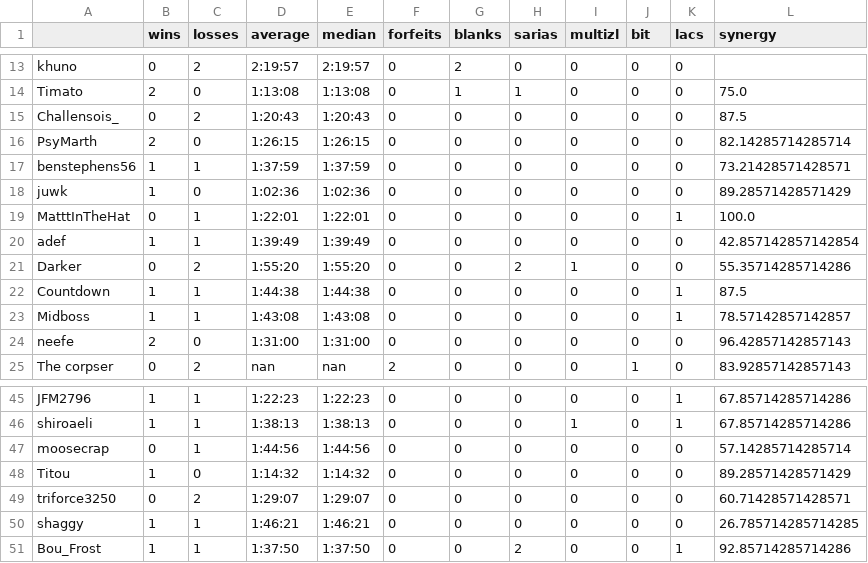
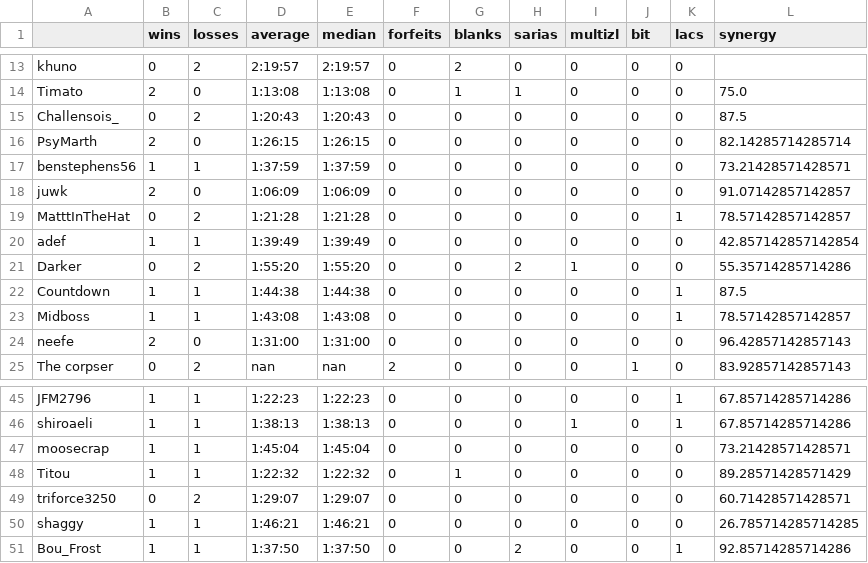
Before and after one commit to fenyan-16/oot-bingostats, a CSV file: statistics/2022/players.csv, drawn as a sheet; only a part is shown, gaps mark what is left out; the diff covers the shown part only.

```diff
--- a/statistics/2022/players.csv
+++ b/statistics/2022/players.csv
@@ -17,4 +17,4 @@ PsyMarth,2,0,1:26:15,1:26:15,0,0,0,0,0,0,82.14285714285714
 benstephens56,1,1,1:37:59,1:37:59,0,0,0,0,0,0,73.21428571428571
-juwk,1,0,1:02:36,1:02:36,0,0,0,0,0,0,89.28571428571429
-MatttInTheHat,0,1,1:22:01,1:22:01,0,0,0,0,0,1,100.0
+juwk,2,0,1:06:09,1:06:09,0,0,0,0,0,0,91.07142857142857
+MatttInTheHat,0,2,1:21:28,1:21:28,0,0,0,0,0,1,78.57142857142857
 adef,1,1,1:39:49,1:39:49,0,0,0,0,0,0,42.857142857142854
@@ -46,4 +46,4 @@ JFM2796,1,1,1:22:23,1:22:23,0,0,0,0,0,1,67.85714285714286
 shiroaeli,1,1,1:38:13,1:38:13,0,0,0,1,0,1,67.85714285714286
-moosecrap,0,1,1:44:56,1:44:56,0,0,0,0,0,0,57.14285714285714
-Titou,1,0,1:14:32,1:14:32,0,0,0,0,0,0,89.28571428571429
+moosecrap,1,1,1:45:04,1:45:04,0,0,0,0,0,0,73.21428571428571
+Titou,1,1,1:22:32,1:22:32,0,1,0,0,0,0,89.28571428571429
 triforce3250,0,2,1:29:07,1:29:07,0,0,0,0,0,0,60.71428571428571
```
Also changed, not shown: 25 edited cells elsewhere in this file, statistics/2022/combinations.csv, statistics/2022/goals.csv, 5 other files.
